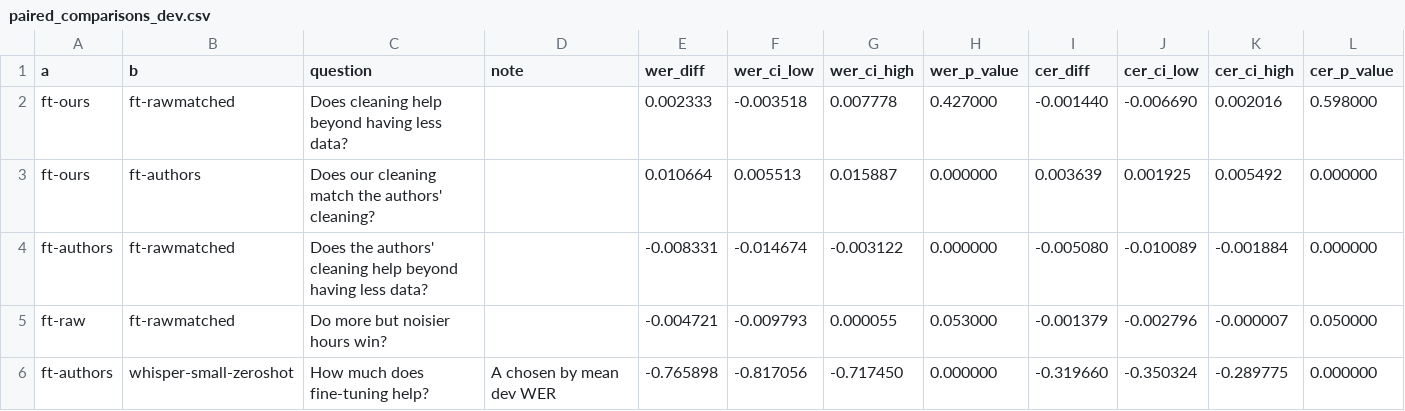
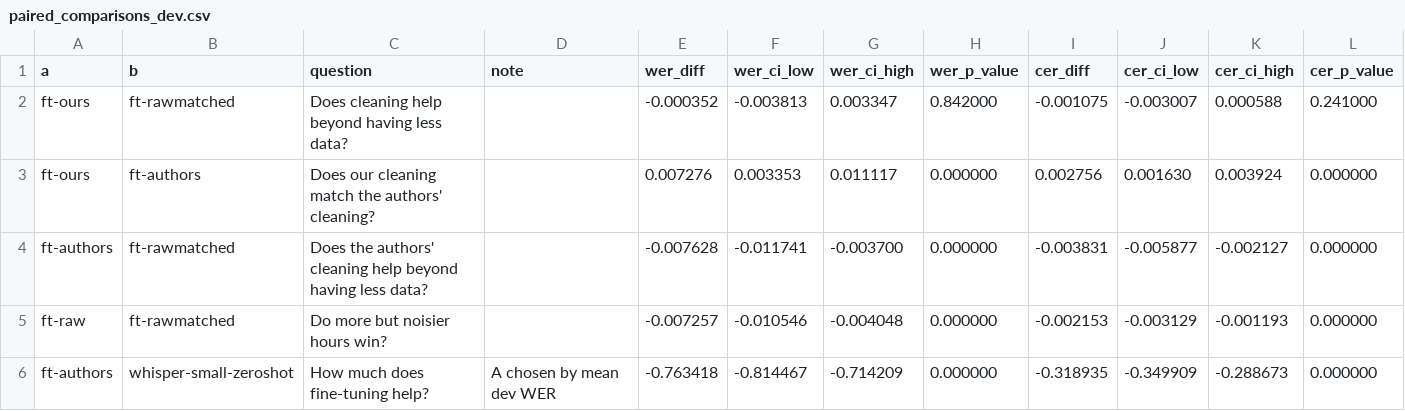
Before and after one commit to Mahmut-Ornek/basque-parliament-speech-recognition, a CSV file: results/paired_comparisons_dev.csv, drawn as a sheet.

```diff
--- a/results/paired_comparisons_dev.csv
+++ b/results/paired_comparisons_dev.csv
@@ -1,6 +1,6 @@
 a,b,question,note,wer_diff,wer_ci_low,wer_ci_high,wer_p_value,cer_diff,cer_ci_low,cer_ci_high,cer_p_value
-ft-ours,ft-rawmatched,Does cleaning help beyond having less data?,,0.002333,-0.003518,0.007778,0.427000,-0.001440,-0.006690,0.002016,0.598000
-ft-ours,ft-authors,Does our cleaning match the authors' cleaning?,,0.010664,0.005513,0.015887,0.000000,0.003639,0.001925,0.005492,0.000000
-ft-authors,ft-rawmatched,Does the authors' cleaning help beyond having less data?,,-0.008331,-0.014674,-0.003122,0.000000,-0.005080,-0.010089,-0.001884,0.000000
-ft-raw,ft-rawmatched,Do more but noisier hours win?,,-0.004721,-0.009793,0.000055,0.053000,-0.001379,-0.002796,-0.000007,0.050000
-ft-authors,whisper-small-zeroshot,How much does fine-tuning help?,A chosen by mean dev WER,-0.765898,-0.817056,-0.717450,0.000000,-0.319660,-0.350324,-0.289775,0.000000
+ft-ours,ft-rawmatched,Does cleaning help beyond having less data?,,-0.000352,-0.003813,0.003347,0.842000,-0.001075,-0.003007,0.000588,0.241000
+ft-ours,ft-authors,Does our cleaning match the authors' cleaning?,,0.007276,0.003353,0.011117,0.000000,0.002756,0.001630,0.003924,0.000000
+ft-authors,ft-rawmatched,Does the authors' cleaning help beyond having less data?,,-0.007628,-0.011741,-0.003700,0.000000,-0.003831,-0.005877,-0.002127,0.000000
+ft-raw,ft-rawmatched,Do more but noisier hours win?,,-0.007257,-0.010546,-0.004048,0.000000,-0.002153,-0.003129,-0.001193,0.000000
+ft-authors,whisper-small-zeroshot,How much does fine-tuning help?,A chosen by mean dev WER,-0.763418,-0.814467,-0.714209,0.000000,-0.318935,-0.349909,-0.288673,0.000000
```
Also changed, not shown: results/paired_comparisons.csv, results/per_run_dev.csv, 12 other files.
